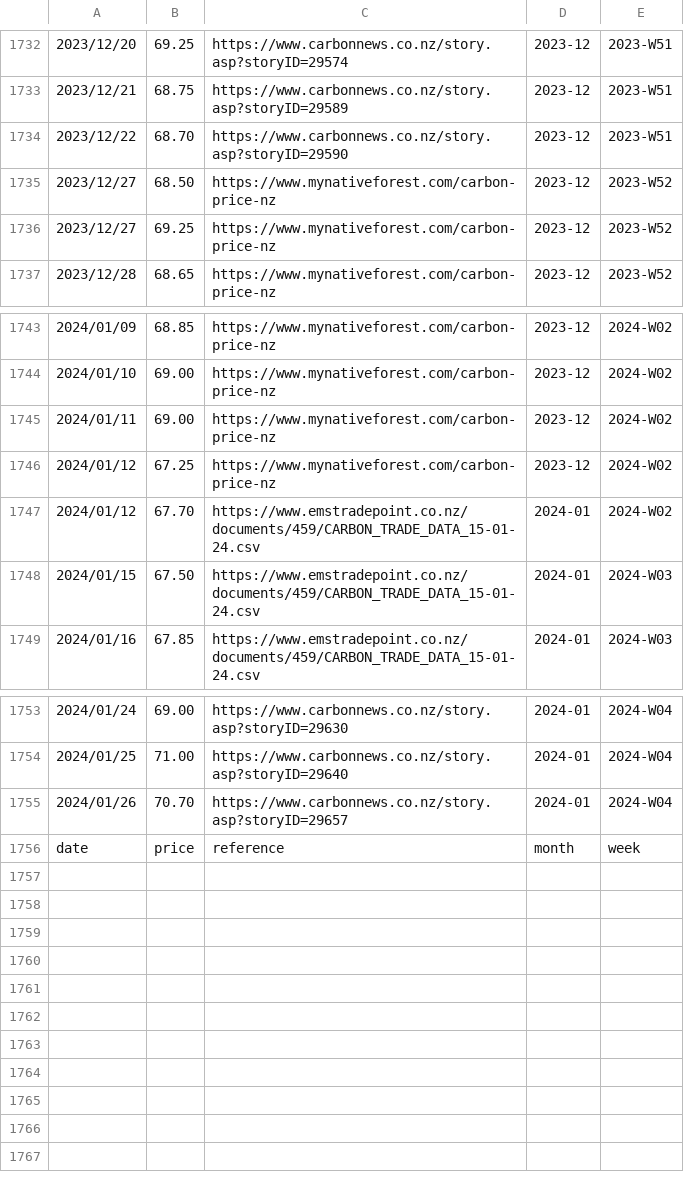
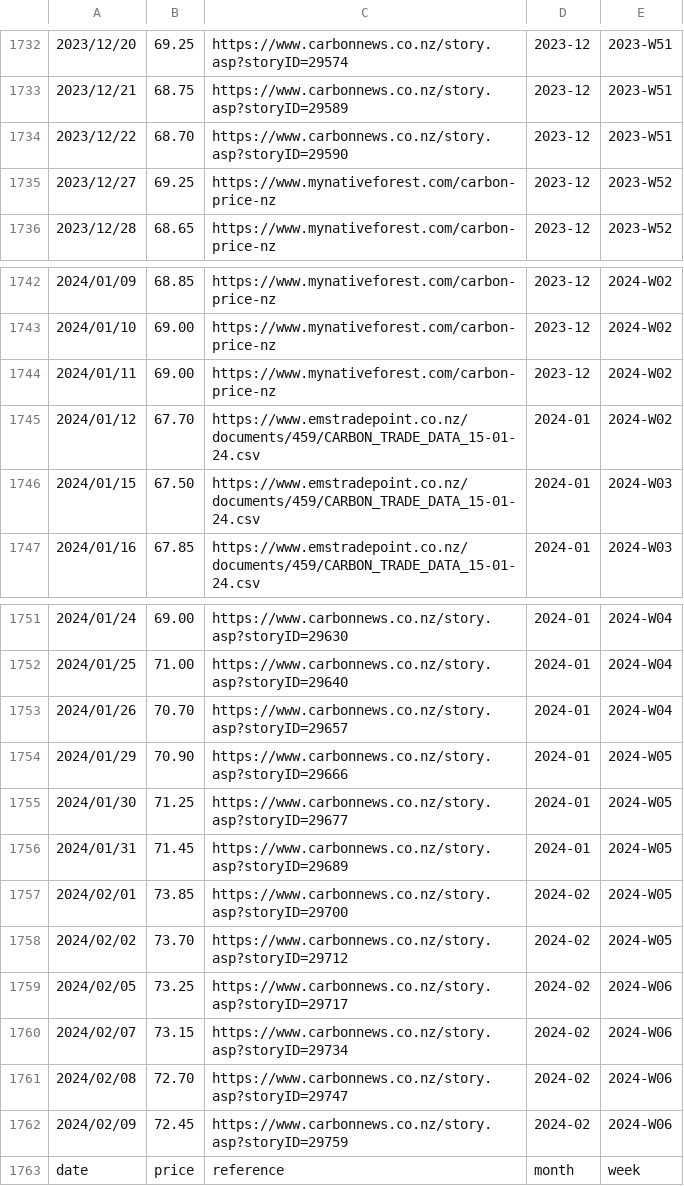
Before and after one commit to theecanmole/nzu, a CSV file: nzu-edited-raw-prices-data.csv, drawn as a sheet; only a part is shown, gaps mark what is left out; removed rows and columns are numbered as before the commit, all else as after; the diff names each change by its address in the sheet, - before the commit and + after, or states it on an @@ line.

```diff
--- a/nzu-edited-raw-prices-data.csv
+++ b/nzu-edited-raw-prices-data.csv
-row 1735: 2023/12/27 | 68.50 | https://www.mynativeforest.com/carbon-price-nz | 2023-12 | 2023-W52
-row 1746: 2024/01/12 | 67.25 | https://www.mynativeforest.com/carbon-price-nz | 2023-12 | 2024-W02
+row 1754: 2024/01/29 | 70.90 | https://www.carbonnews.co.nz/story.asp?storyID=29666 | 2024-01 | 2024-W05
+row 1755: 2024/01/30 | 71.25 | https://www.carbonnews.co.nz/story.asp?storyID=29677 | 2024-01 | 2024-W05
+row 1756: 2024/01/31 | 71.45 | https://www.carbonnews.co.nz/story.asp?storyID=29689 | 2024-01 | 2024-W05
+row 1757: 2024/02/01 | 73.85 | https://www.carbonnews.co.nz/story.asp?storyID=29700 | 2024-02 | 2024-W05
+row 1758: 2024/02/02 | 73.70 | https://www.carbonnews.co.nz/story.asp?storyID=29712 | 2024-02 | 2024-W05
+row 1759: 2024/02/05 | 73.25 | https://www.carbonnews.co.nz/story.asp?storyID=29717 | 2024-02 | 2024-W06
+row 1760: 2024/02/07 | 73.15 | https://www.carbonnews.co.nz/story.asp?storyID=29734 | 2024-02 | 2024-W06
+row 1761: 2024/02/08 | 72.70 | https://www.carbonnews.co.nz/story.asp?storyID=29747 | 2024-02 | 2024-W06
+row 1762: 2024/02/09 | 72.45 | https://www.carbonnews.co.nz/story.asp?storyID=29759 | 2024-02 | 2024-W06
```
Also changed, not shown: spotprices.csv, spotpricesinfilled.csv, 9 other files.
